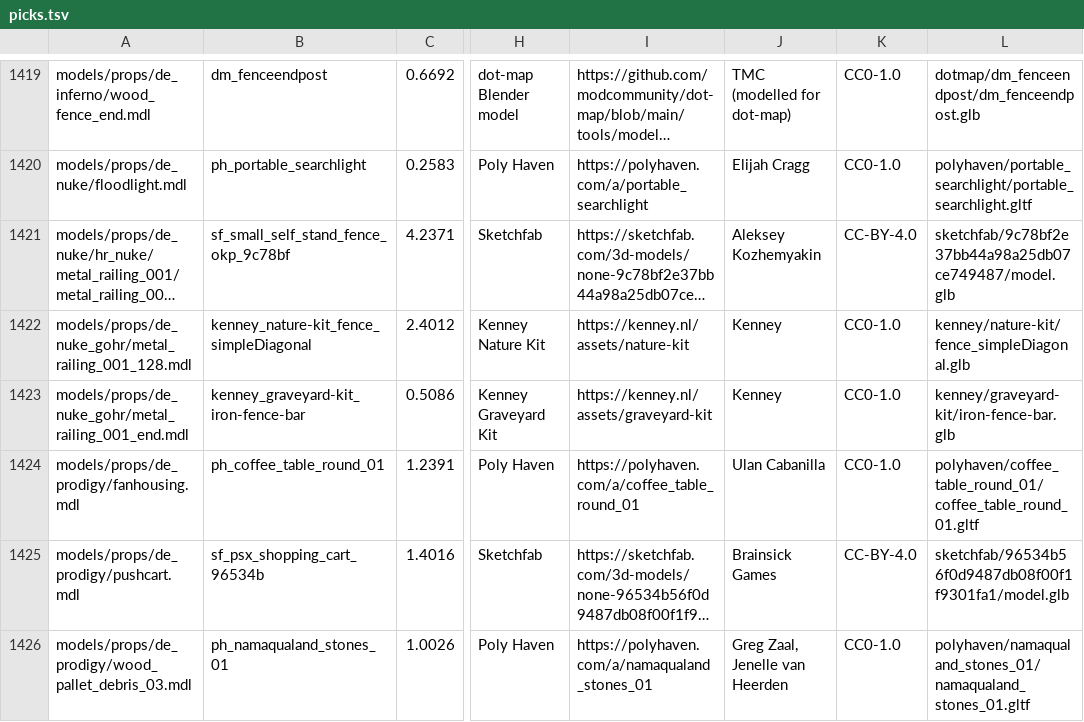
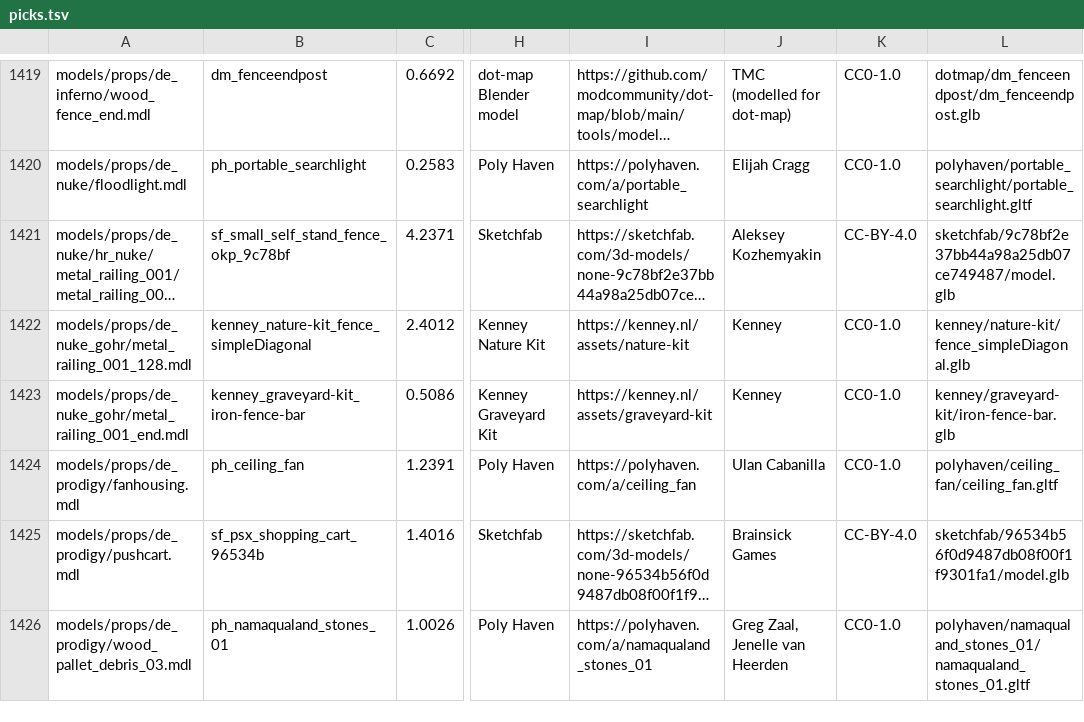
Before and after one commit to modcommunity/dot-map-convert, a TSV file: rules/models/picks.tsv, drawn as a sheet; only a part is shown, gaps mark what is left out; long unchanged cells end in …; the diff names each change by its address in the sheet, - before the commit and + after, or states it on an @@ line.

```diff
--- a/rules/models/picks.tsv
+++ b/rules/models/picks.tsv
-B1424: ph_coffee_table_round_01
+B1424: ph_ceiling_fan
-I1424: https://polyhaven.com/a/coffee_table_round_01
+I1424: https://polyhaven.com/a/ceiling_fan
-L1424: polyhaven/coffee_table_round_01/coffee_table_round_01.gltf
+L1424: polyhaven/ceiling_fan/ceiling_fan.gltf
```
Also changed, not shown: rules/models/categories.tsv.
